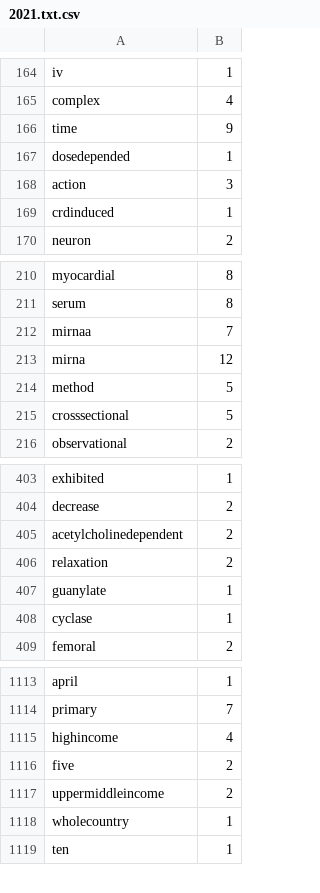
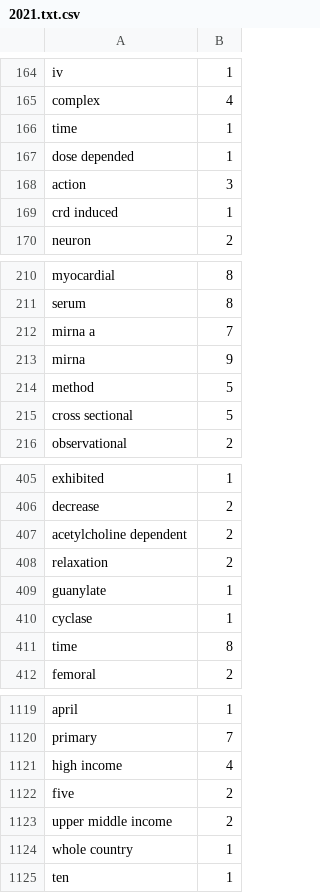
Before and after one commit to yourlittleaimeeiswagginghertail/raccoon_terminal, a CSV file: 2021.txt.csv, drawn as a sheet; only a part is shown, gaps mark what is left out; the diff covers the shown part only.

```diff
--- a/2021.txt.csv
+++ b/2021.txt.csv
@@ -165,6 +165,6 @@ iv,1
 complex,4
-time,9
-dosedepended,1
+time ,1
+dose depended,1
 action,3
-crdinduced,1
+crd induced,1
 neuron,2
@@ -211,6 +211,6 @@ myocardial,8
 serum,8
-mirnaа,7
-mirna,12
+mirna а,7
+mirna ,9
 method,5
-crosssectional,5
+cross sectional,5
 observational,2
@@ -404,3 +406,3 @@ exhibited,1
 decrease,2
-acetylcholinedependent,2
+acetylcholine dependent,2
 relaxation,2
@@ -408,2 +410,3 @@ guanylate,1
 cyclase,1
+time,8
 femoral,2
@@ -1114,6 +1120,6 @@ april,1
 primary,7
-highincome,4
+high income,4
 five,2
-uppermiddleincome,2
-wholecountry,1
+upper middle income,2
+whole country,1
 ten,1
```
Also changed, not shown: 7 added rows and 138 edited cells elsewhere in this file, 2020.txt.csv, 2020.txt_tr.csv, 5 other files.
